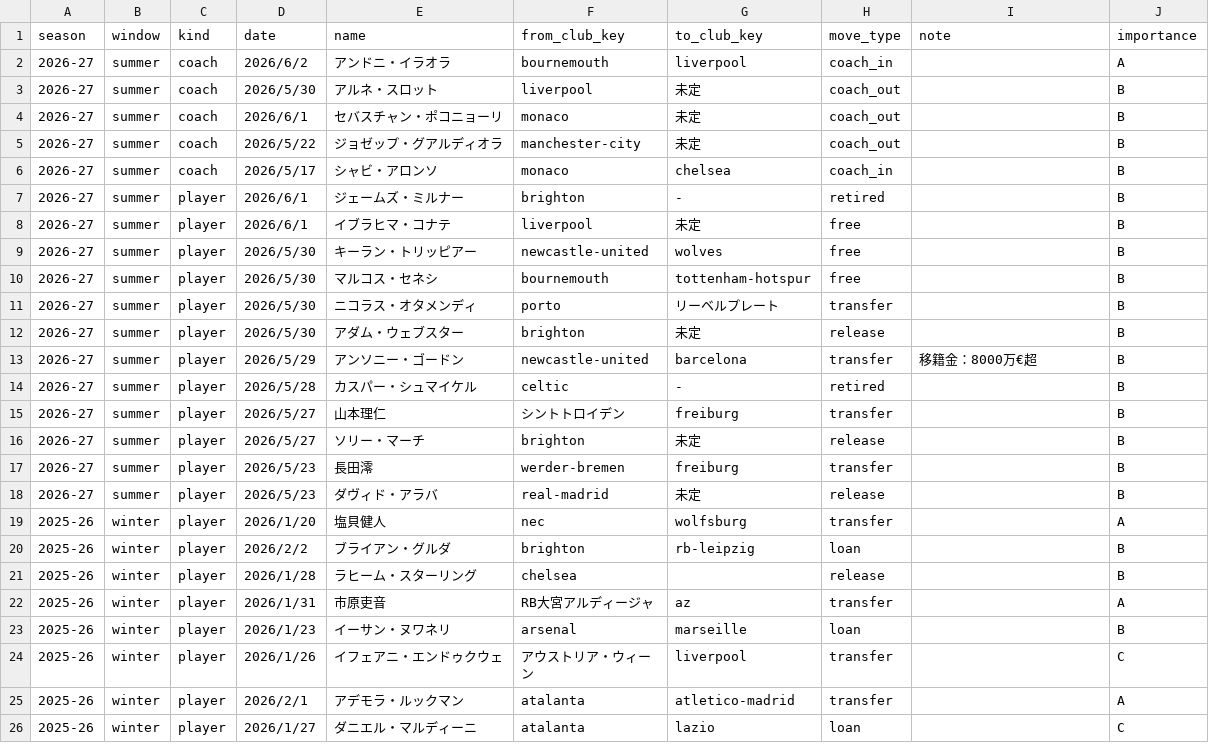
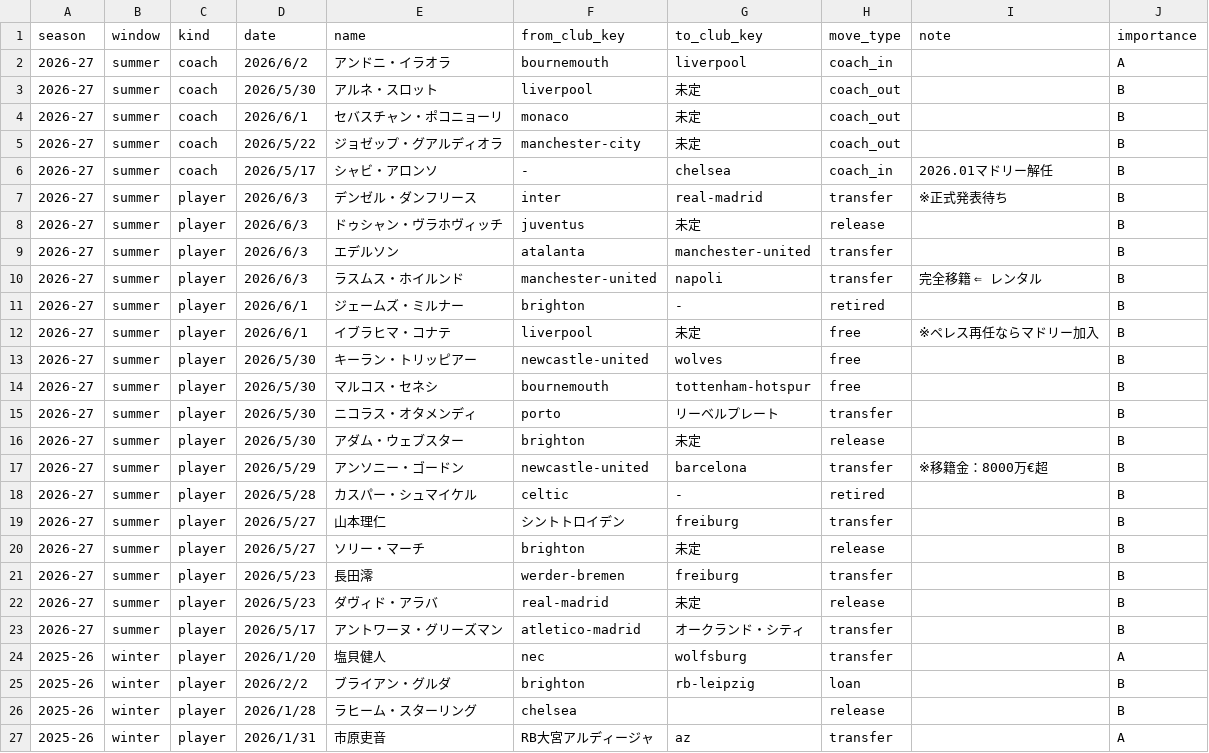
Before and after one commit to football-archive/start, a CSV file: src/data/transfers.csv, drawn as a sheet; only a part is shown; the shorter side is filled out with more unchanged rows.

```diff
--- a/src/data/transfers.csv
+++ b/src/data/transfers.csv
@@ -5,5 +5,9 @@
 2026-27,summer,coach,2026/5/22,ジョゼップ・グアルディオラ,manchester-city,未定,coach_out,,B
-2026-27,summer,coach,2026/5/17,シャビ・アロンソ,monaco,chelsea,coach_in,,B
+2026-27,summer,coach,2026/5/17,シャビ・アロンソ,-,chelsea,coach_in,2026.01マドリー解任,B
+2026-27,summer,player,2026/6/3,デンゼル・ダンフリース,inter,real-madrid,transfer,※正式発表待ち,B
+2026-27,summer,player,2026/6/3,ドゥシャン・ヴラホヴィッチ,juventus,未定,release,,B
+2026-27,summer,player,2026/6/3,エデルソン,atalanta,manchester-united,transfer,,B
+2026-27,summer,player,2026/6/3,ラスムス・ホイルンド,manchester-united,napoli,transfer,完全移籍 ⇐ レンタル,B
 2026-27,summer,player,2026/6/1,ジェームズ・ミルナー,brighton,-,retired,,B
-2026-27,summer,player,2026/6/1,イブラヒマ・コナテ,liverpool,未定,free,,B
+2026-27,summer,player,2026/6/1,イブラヒマ・コナテ,liverpool,未定,free,※ペレス再任ならマドリー加入,B
 2026-27,summer,player,2026/5/30,キーラン・トリッピアー,newcastle-united,wolves,free,,B
@@ -12,3 +16,3 @@
 2026-27,summer,player,2026/5/30,アダム・ウェブスター,brighton,未定,release,,B
-2026-27,summer,player,2026/5/29,アンソニー・ゴードン,newcastle-united,barcelona,transfer,移籍金：8000万€超,B
+2026-27,summer,player,2026/5/29,アンソニー・ゴードン,newcastle-united,barcelona,transfer,※移籍金：8000万€超,B
 2026-27,summer,player,2026/5/28,カスパー・シュマイケル,celtic,-,retired,,B
@@ -18,2 +22,3 @@
 2026-27,summer,player,2026/5/23,ダヴィド・アラバ,real-madrid,未定,release,,B
+2026-27,summer,player,2026/5/17,アントワーヌ・グリーズマン,atletico-madrid,オークランド・シティ,transfer,,B
 2025-26,winter,player,2026/1/20,塩貝健人,nec,wolfsburg,transfer,,A
```
Also changed, not shown: src/data/updates.csv, 7 other files.
